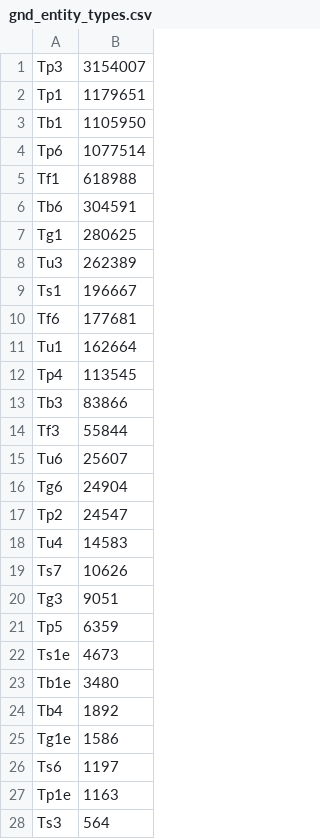
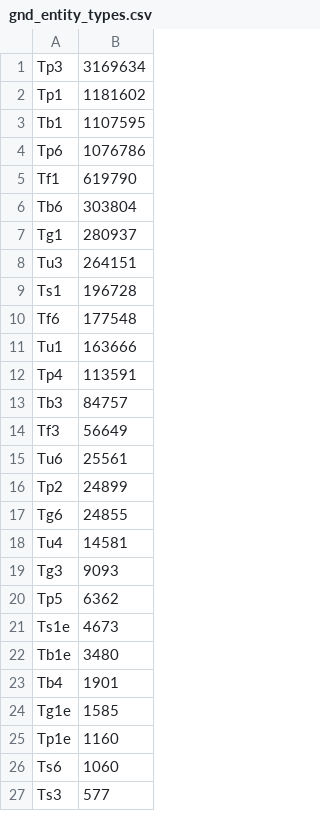
Before and after one commit to buchmuseum/GND_Dashboard, a CSV file: stats/gnd_entity_types.csv, drawn as a sheet; only a part is shown; the diff covers the shown part only.

```diff
--- a/stats/gnd_entity_types.csv
+++ b/stats/gnd_entity_types.csv
@@ -1,28 +1,27 @@
-Tp3,3154007
-Tp1,1179651
-Tb1,1105950
-Tp6,1077514
-Tf1,618988
-Tb6,304591
-Tg1,280625
-Tu3,262389
-Ts1,196667
-Tf6,177681
-Tu1,162664
-Tp4,113545
-Tb3,83866
-Tf3,55844
-Tu6,25607
-Tg6,24904
-Tp2,24547
-Tu4,14583
-Ts7,10626
-Tg3,9051
-Tp5,6359
+Tp3,3169634
+Tp1,1181602
+Tb1,1107595
+Tp6,1076786
+Tf1,619790
+Tb6,303804
+Tg1,280937
+Tu3,264151
+Ts1,196728
+Tf6,177548
+Tu1,163666
+Tp4,113591
+Tb3,84757
+Tf3,56649
+Tu6,25561
+Tp2,24899
+Tg6,24855
+Tu4,14581
+Tg3,9093
+Tp5,6362
 Ts1e,4673
 Tb1e,3480
-Tb4,1892
-Tg1e,1586
-Ts6,1197
-Tp1e,1163
-Ts3,564
+Tb4,1901
+Tg1e,1585
+Tp1e,1160
+Ts6,1060
+Ts3,577
```
Also changed, not shown: 2 added rows, 2 removed rows and 10 edited cells elsewhere in this file, stats/gnd_classification_Ts_all.csv, stats/gnd_created_at.csv, 30 other files.
